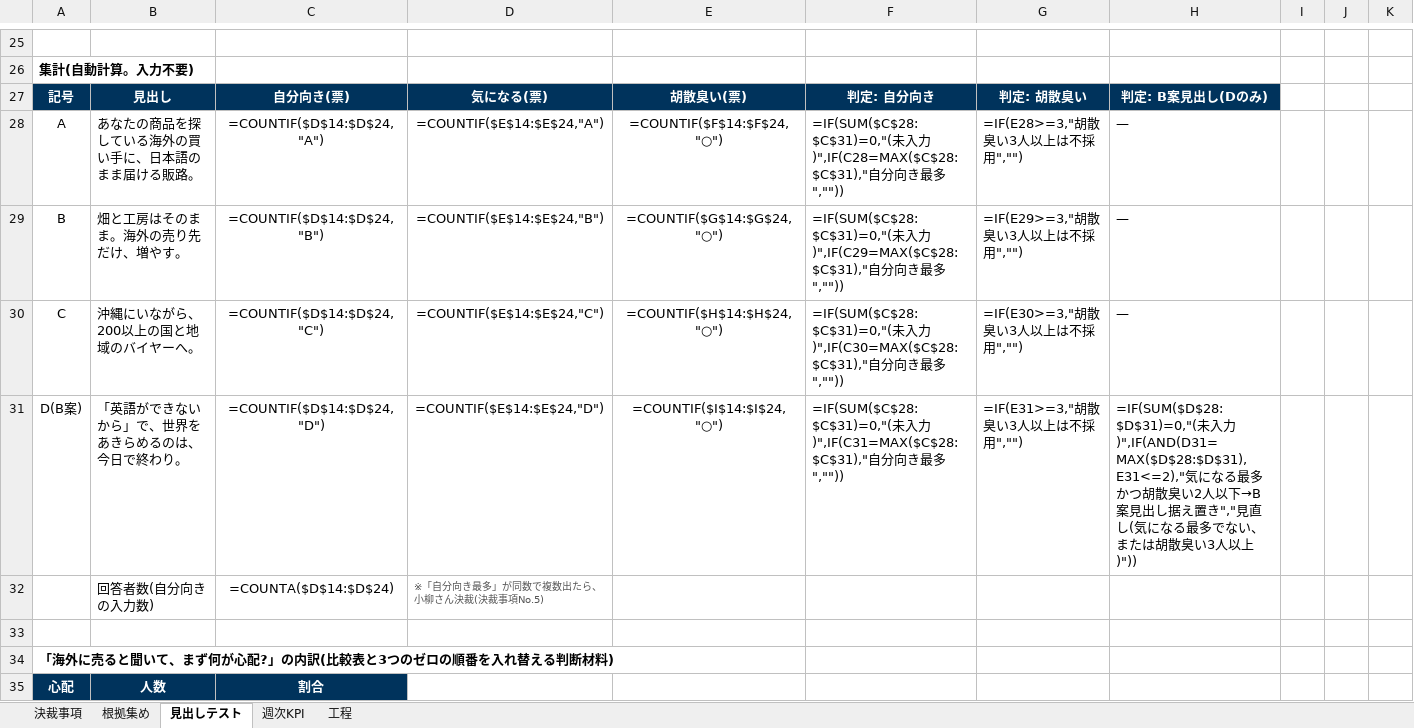
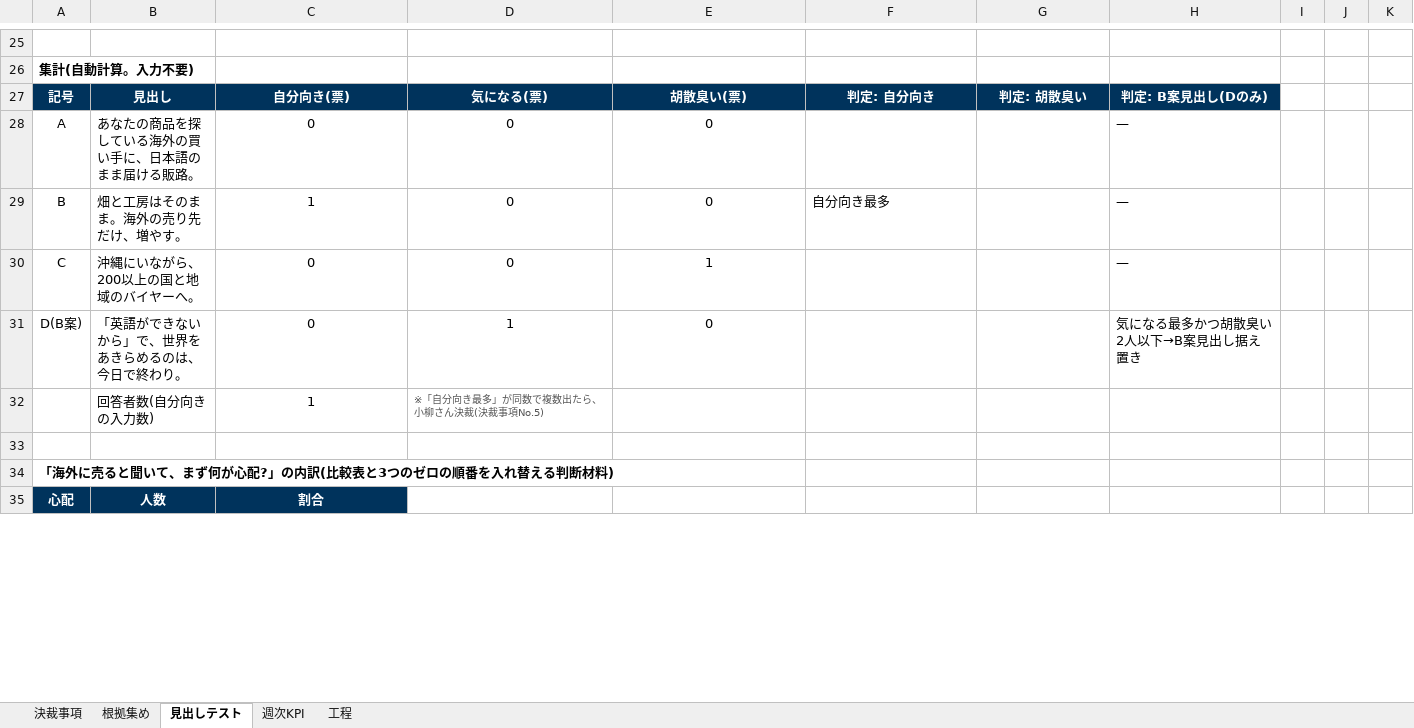
Before and after one commit to allgroup-inc/hojo-hq, an Excel workbook: docs/Plan A_運用台帳_20261002.xlsx, sheet 見出しテスト, drawn as a sheet; only a part is shown, gaps mark what is left out; values as stored, in another font and other column widths than the file's, no borders; formulas without a stored value are shown as written; removed rows and columns are numbered as before the commit, all else as after; the diff covers the shown part only; the diff names each change by its address in the sheet, - before the commit and + after, or states it on an @@ line.

```diff
--- a/docs/Plan A_運用台帳_20261002.xlsx (sheet 見出しテスト)
+++ b/docs/Plan A_運用台帳_20261002.xlsx (sheet 見出しテスト)
-C28: =COUNTIF($D$14:$D$24,"A")
+C28: 0
-D28: =COUNTIF($E$14:$E$24,"A")
+D28: 0
-E28: =COUNTIF($F$14:$F$24,"○")
+E28: 0
-F28: =IF(SUM($C$28:$C$31)=0,"(未入力)",IF(C28=MAX($C$28:$C$31),"自分向き最多",""))
+F28: (empty)
-G28: =IF(E28>=3,"胡散臭い3人以上は不採用","")
+G28: (empty)
-C29: =COUNTIF($D$14:$D$24,"B")
+C29: 1
-D29: =COUNTIF($E$14:$E$24,"B")
+D29: 0
-E29: =COUNTIF($G$14:$G$24,"○")
+E29: 0
-F29: =IF(SUM($C$28:$C$31)=0,"(未入力)",IF(C29=MAX($C$28:$C$31),"自分向き最多",""))
+F29: 自分向き最多
-G29: =IF(E29>=3,"胡散臭い3人以上は不採用","")
+G29: (empty)
-C30: =COUNTIF($D$14:$D$24,"C")
+C30: 0
-D30: =COUNTIF($E$14:$E$24,"C")
+D30: 0
-E30: =COUNTIF($H$14:$H$24,"○")
+E30: 1
-F30: =IF(SUM($C$28:$C$31)=0,"(未入力)",IF(C30=MAX($C$28:$C$31),"自分向き最多",""))
+F30: (empty)
-G30: =IF(E30>=3,"胡散臭い3人以上は不採用","")
+G30: (empty)
-row 31: D(B案) | 「英語ができないから」で、世界をあきらめるのは、今日で終わり。 | =COUNTIF($D$14:$D$24,"D") | =COUNTIF($E$14:$E$24,"D") | =COUNTIF($I$14:$I$24,"○") | =IF(SUM($C$28:$C$31)=0,"(未入力)",IF(C31=MAX($C$28:$C$31),"自分向き最多","")) | =IF(E31>=3,"胡散臭い3人以上は不採用","") | =IF(SUM($D$28:$D$31)=0,"(未入力)",IF(AND(D31=MAX($D$28:$D$31),E31<=2),"気になる最多かつ胡散臭い2人以下→B案見出し据え置き","見直し(気になる最多でない、または胡散臭い3人以上)"))
+row 31: D(B案) | 「英語ができないから」で、世界をあきらめるのは、今日で終わり。 | 0 | 1 | 0 |  |  | 気になる最多かつ胡散臭い2人以下→B案見出し据え置き
-C32: =COUNTA($D$14:$D$24)
+C32: 1
```
Also changed, not shown: 12 edited cells elsewhere in this sheet, sheet 週次KPI, sheet 根拠集め, sheet 工程, sheet 決裁事項.
